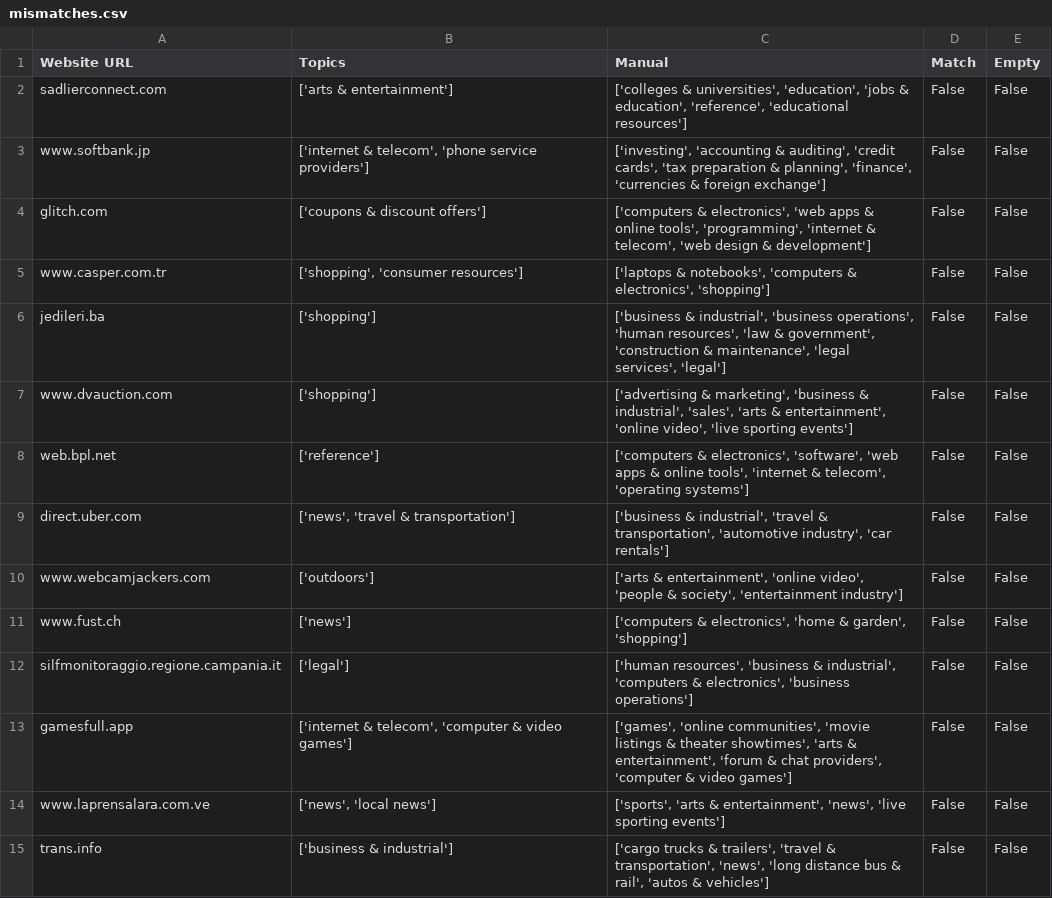
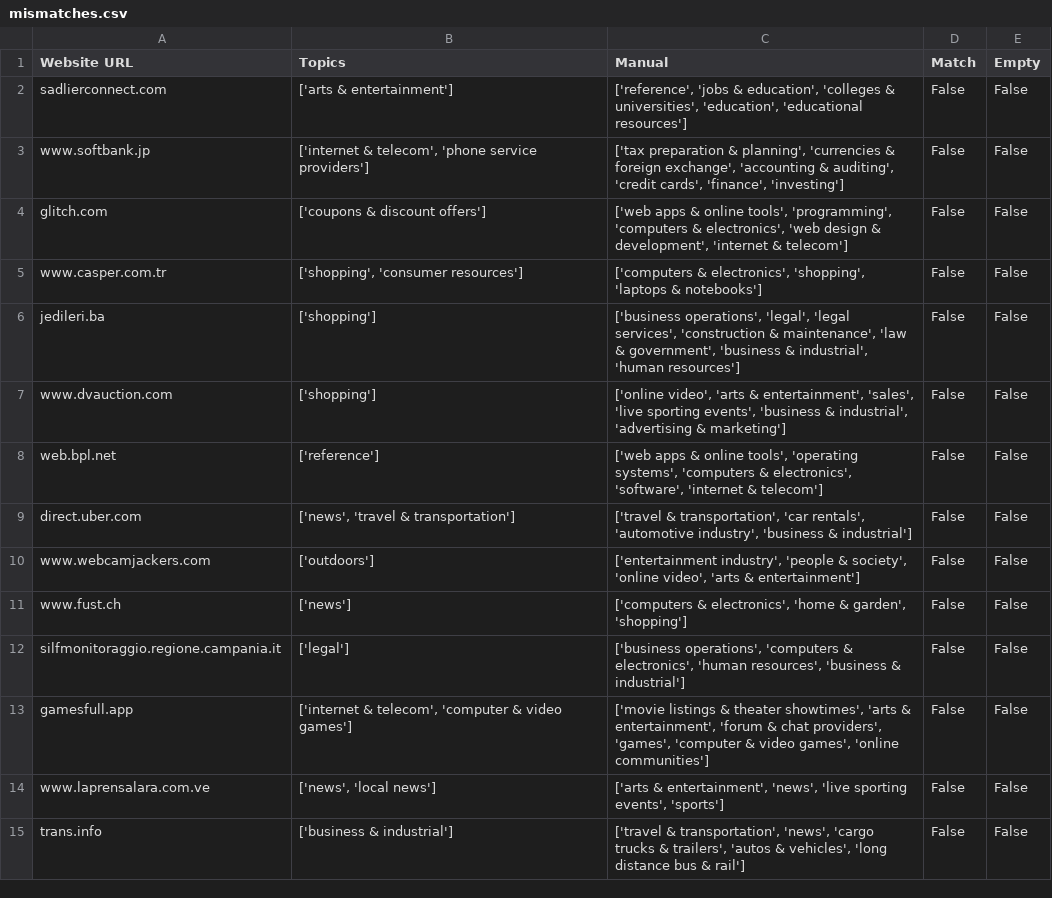
Before and after one commit to RumaisaHabib/cs356-proj, a CSV file: mismatches.csv, drawn as a sheet; only a part is shown; the diff covers the shown part only.

```diff
--- a/mismatches.csv
+++ b/mismatches.csv
@@ -1,15 +1,15 @@
 Website URL,Topics,Manual,Match,Empty
-sadlierconnect.com,['arts & entertainment'],"['colleges & universities', 'education', 'jobs & education', 'reference', 'educational resources']",False,False
-www.softbank.jp,"['internet & telecom', 'phone service providers']","['investing', 'accounting & auditing', 'credit cards', 'tax preparation & planning', 'finance', 'currencies & foreign exchange']",False,False
-glitch.com,['coupons & discount offers'],"['computers & electronics', 'web apps & online tools', 'programming', 'internet & telecom', 'web design & development']",False,False
-www.casper.com.tr,"['shopping', 'consumer resources']","['laptops & notebooks', 'computers & electronics', 'shopping']",False,False
-jedileri.ba,['shopping'],"['business & industrial', 'business operations', 'human resources', 'law & government', 'construction & maintenance', 'legal services', 'legal']",False,False
-www.dvauction.com,['shopping'],"['advertising & marketing', 'business & industrial', 'sales', 'arts & entertainment', 'online video', 'live sporting events']",False,False
-web.bpl.net,['reference'],"['computers & electronics', 'software', 'web apps & online tools', 'internet & telecom', 'operating systems']",False,False
-direct.uber.com,"['news', 'travel & transportation']","['business & industrial', 'travel & transportation', 'automotive industry', 'car rentals']",False,False
-www.webcamjackers.com,['outdoors'],"['arts & entertainment', 'online video', 'people & society', 'entertainment industry']",False,False
+sadlierconnect.com,['arts & entertainment'],"['reference', 'jobs & education', 'colleges & universities', 'education', 'educational resources']",False,False
+www.softbank.jp,"['internet & telecom', 'phone service providers']","['tax preparation & planning', 'currencies & foreign exchange', 'accounting & auditing', 'credit cards', 'finance', 'investing']",False,False
+glitch.com,['coupons & discount offers'],"['web apps & online tools', 'programming', 'computers & electronics', 'web design & development', 'internet & telecom']",False,False
+www.casper.com.tr,"['shopping', 'consumer resources']","['computers & electronics', 'shopping', 'laptops & notebooks']",False,False
+jedileri.ba,['shopping'],"['business operations', 'legal', 'legal services', 'construction & maintenance', 'law & government', 'business & industrial', 'human resources']",False,False
+www.dvauction.com,['shopping'],"['online video', 'arts & entertainment', 'sales', 'live sporting events', 'business & industrial', 'advertising & marketing']",False,False
+web.bpl.net,['reference'],"['web apps & online tools', 'operating systems', 'computers & electronics', 'software', 'internet & telecom']",False,False
+direct.uber.com,"['news', 'travel & transportation']","['travel & transportation', 'car rentals', 'automotive industry', 'business & industrial']",False,False
+www.webcamjackers.com,['outdoors'],"['entertainment industry', 'people & society', 'online video', 'arts & entertainment']",False,False
 www.fust.ch,['news'],"['computers & electronics', 'home & garden', 'shopping']",False,False
-silfmonitoraggio.regione.campania.it,['legal'],"['human resources', 'business & industrial', 'computers & electronics', 'business operations']",False,False
-gamesfull.app,"['internet & telecom', 'computer & video games']","['games', 'online communities', 'movie listings & theater showtimes', 'arts & entertainment', 'forum & chat providers', 'computer & video games']",False,False
-www.laprensalara.com.ve,"['news', 'local news']","['sports', 'arts & entertainment', 'news', 'live sporting events']",False,False
-trans.info,['business & industrial'],"['cargo trucks & trailers', 'travel & transportation', 'news', 'long distance bus & rail', 'autos & vehicles']",False,False
+silfmonitoraggio.regione.campania.it,['legal'],"['business operations', 'computers & electronics', 'human resources', 'business & industrial']",False,False
+gamesfull.app,"['internet & telecom', 'computer & video games']","['movie listings & theater showtimes', 'arts & entertainment', 'forum & chat providers', 'games', 'computer & video games', 'online communities']",False,False
+www.laprensalara.com.ve,"['news', 'local news']","['arts & entertainment', 'news', 'live sporting events', 'sports']",False,False
+trans.info,['business & industrial'],"['travel & transportation', 'news', 'cargo trucks & trailers', 'autos & vehicles', 'long distance bus & rail']",False,False
```
Also changed, not shown: 186 edited cells elsewhere in this file, citm_labelling.csv, 7 other files.
